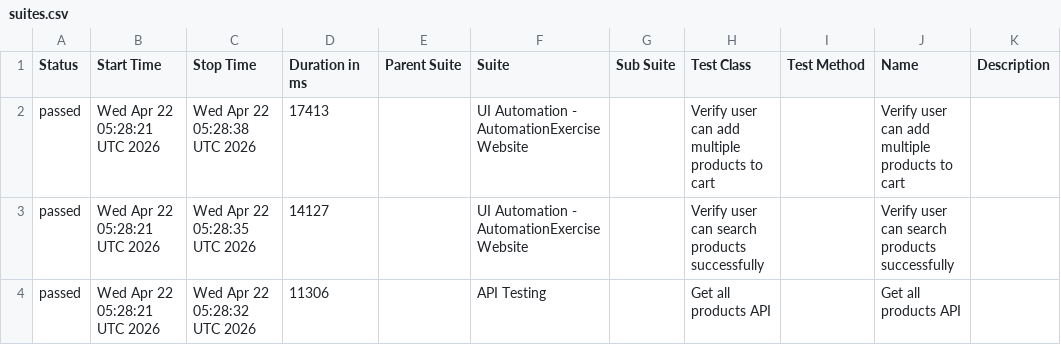
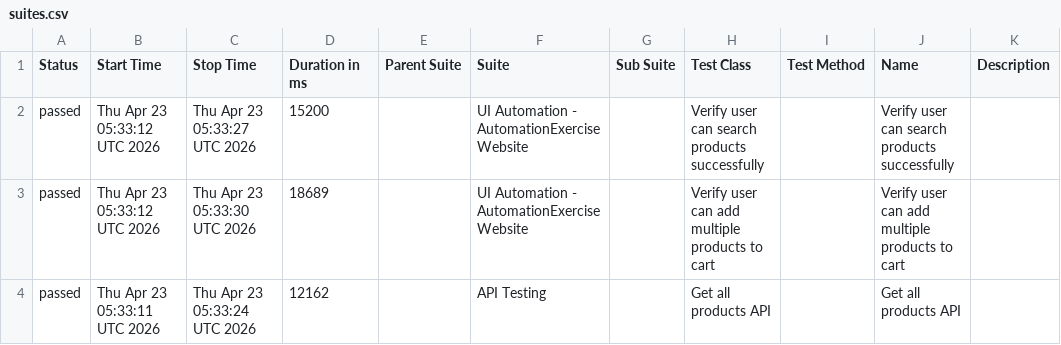
Before and after one commit to arjunonkar/suiapiautomation, a CSV file: data/suites.csv, drawn as a sheet.

```diff
--- a/data/suites.csv
+++ b/data/suites.csv
@@ -1,4 +1,4 @@
 "Status","Start Time","Stop Time","Duration in ms","Parent Suite","Suite","Sub Suite","Test Class","Test Method","Name","Description"
-"passed","Wed Apr 22 05:28:21 UTC 2026","Wed Apr 22 05:28:38 UTC 2026","17413","","UI Automation - AutomationExercise Website","","Verify user can add multiple products to cart","","Verify user can add multiple products to cart",""
-"passed","Wed Apr 22 05:28:21 UTC 2026","Wed Apr 22 05:28:35 UTC 2026","14127","","UI Automation - AutomationExercise Website","","Verify user can search products successfully","","Verify user can search products successfully",""
-"passed","Wed Apr 22 05:28:21 UTC 2026","Wed Apr 22 05:28:32 UTC 2026","11306","","API Testing","","Get all products API","","Get all products API",""
+"passed","Thu Apr 23 05:33:12 UTC 2026","Thu Apr 23 05:33:27 UTC 2026","15200","","UI Automation - AutomationExercise Website","","Verify user can search products successfully","","Verify user can search products successfully",""
+"passed","Thu Apr 23 05:33:12 UTC 2026","Thu Apr 23 05:33:30 UTC 2026","18689","","UI Automation - AutomationExercise Website","","Verify user can add multiple products to cart","","Verify user can add multiple products to cart",""
+"passed","Thu Apr 23 05:33:11 UTC 2026","Thu Apr 23 05:33:24 UTC 2026","12162","","API Testing","","Get all products API","","Get all products API",""
```
Also changed, not shown: data/behaviors.csv, 20 other files.
